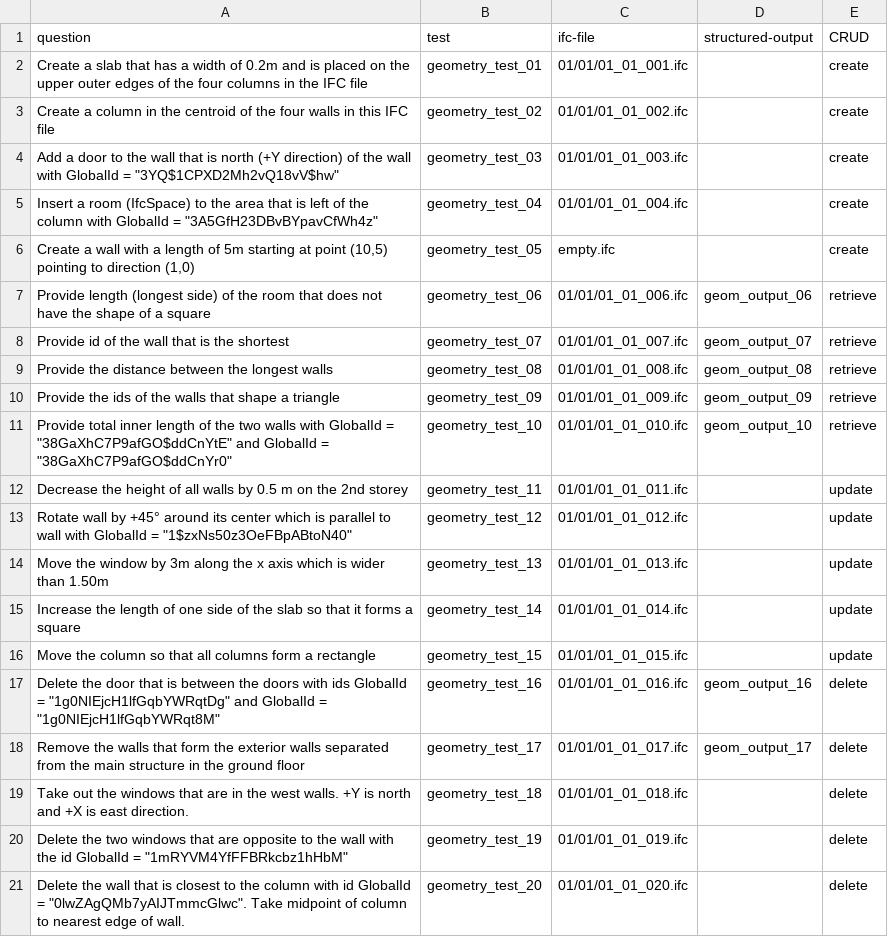
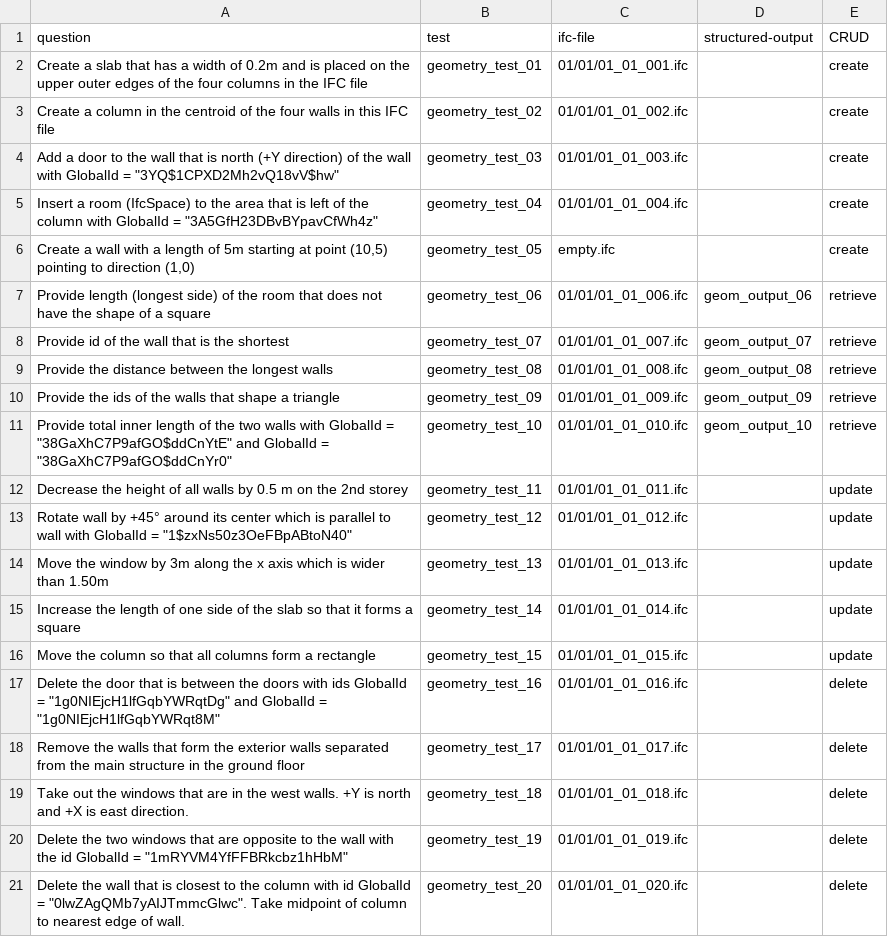
Before and after one commit to nbharathik/bibimbap, a CSV file: data/geometry_tasks.csv, drawn as a sheet.

Commit message:
udpate geometry_tasks.csv

```diff
--- a/data/geometry_tasks.csv
+++ b/data/geometry_tasks.csv
@@ -16,4 +16,4 @@ question,test,ifc-file,structured-output,CRUD
 "Move the column so that all columns form a rectangle",geometry_test_15,01/01/01_01_015.ifc,,update
-"Delete the door that is between the doors with ids GlobalId = ""1g0NIEjcH1lfGqbYWRqtDg"" and GlobalId = ""1g0NIEjcH1lfGqbYWRqt8M""",geometry_test_16,01/01/01_01_016.ifc,geom_output_16,delete
-"Remove the walls that form the exterior walls separated from the main structure in the ground floor",geometry_test_17,01/01/01_01_017.ifc,geom_output_17,delete
+"Delete the door that is between the doors with ids GlobalId = ""1g0NIEjcH1lfGqbYWRqtDg"" and GlobalId = ""1g0NIEjcH1lfGqbYWRqt8M""",geometry_test_16,01/01/01_01_016.ifc,,delete
+"Remove the walls that form the exterior walls separated from the main structure in the ground floor",geometry_test_17,01/01/01_01_017.ifc,,delete
 "Take out the windows that are in the west walls. +Y is north and +X is east direction.",geometry_test_18,01/01/01_01_018.ifc,,delete
```
